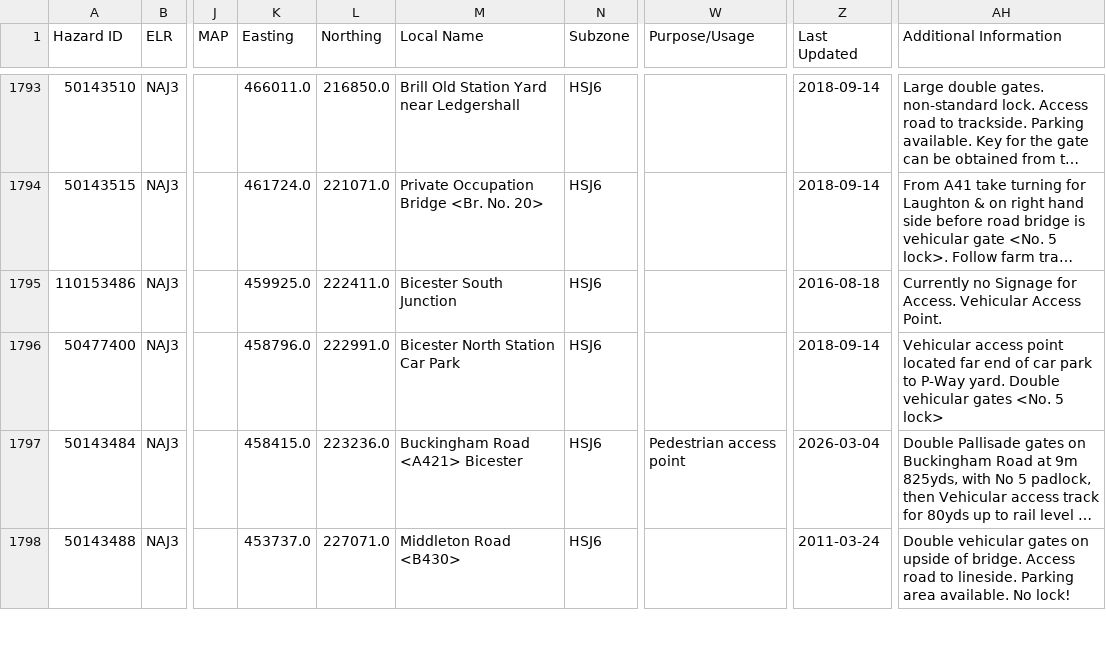
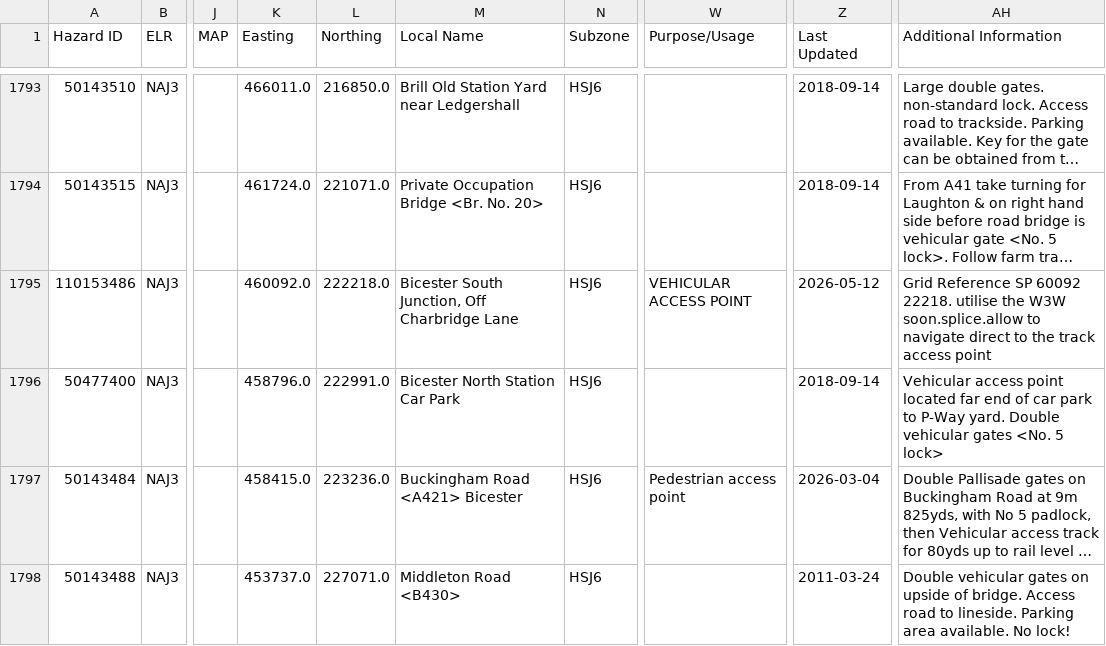
Before and after one commit to infrastructureclub/nr-national-hazard-directory, a CSV file: data/QS/coreData.csv, drawn as a sheet; only a part is shown, gaps mark what is left out; long unchanged cells end in …; the diff covers the shown part only; the diff names each change by its address in the sheet, - before the commit and + after, or states it on an @@ line.

```diff
--- a/data/QS/coreData.csv
+++ b/data/QS/coreData.csv
-K1795 (Easting): 459925.0
+K1795 (Easting): 460092.0
-L1795 (Northing): 222411.0
+L1795 (Northing): 222218.0
-M1795 (Local Name): Bicester South Junction
+M1795 (Local Name): Bicester South Junction, Off Charbridge Lane
-W1795 (Purpose/Usage): (empty)
+W1795 (Purpose/Usage): VEHICULAR ACCESS POINT
-Z1795 (Last Updated): 2016-08-18
+Z1795 (Last Updated): 2026-05-12
-AH1795 (Additional Information): Currently no Signage for Access. Vehicular Access Point.
+AH1795 (Additional Information): Grid Reference SP 60092 22218. utilise the W3W soon.splice.allow to navigate direct to the track access point
```
Also changed, not shown: 2 added rows, 2 removed rows and 71 edited cells elsewhere in this file, data/QF/coreData.csv, data/QK/coreData.csv, 3 other files.
